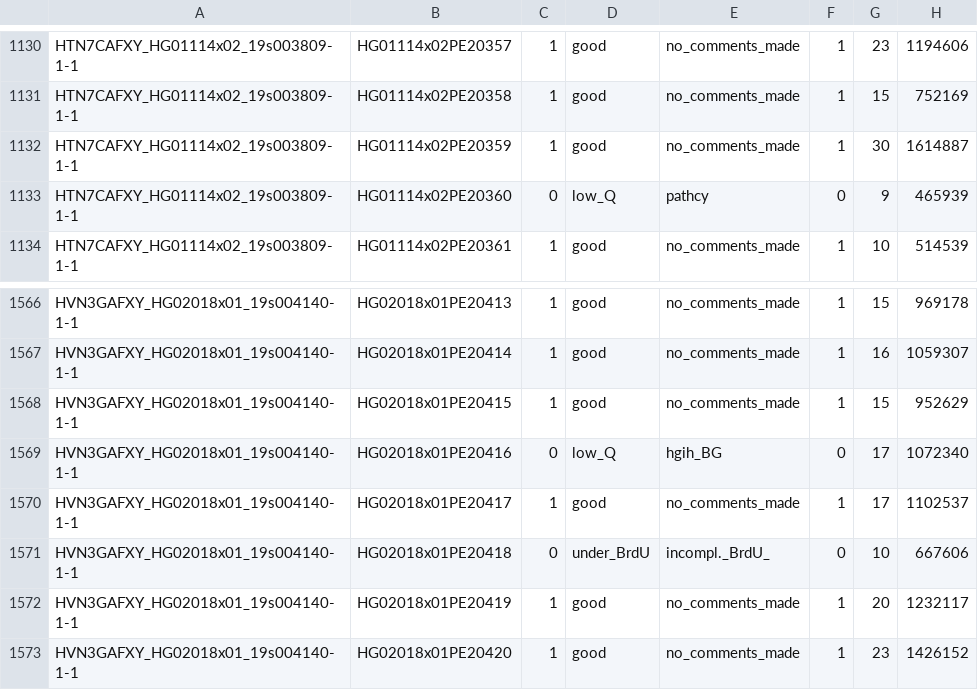
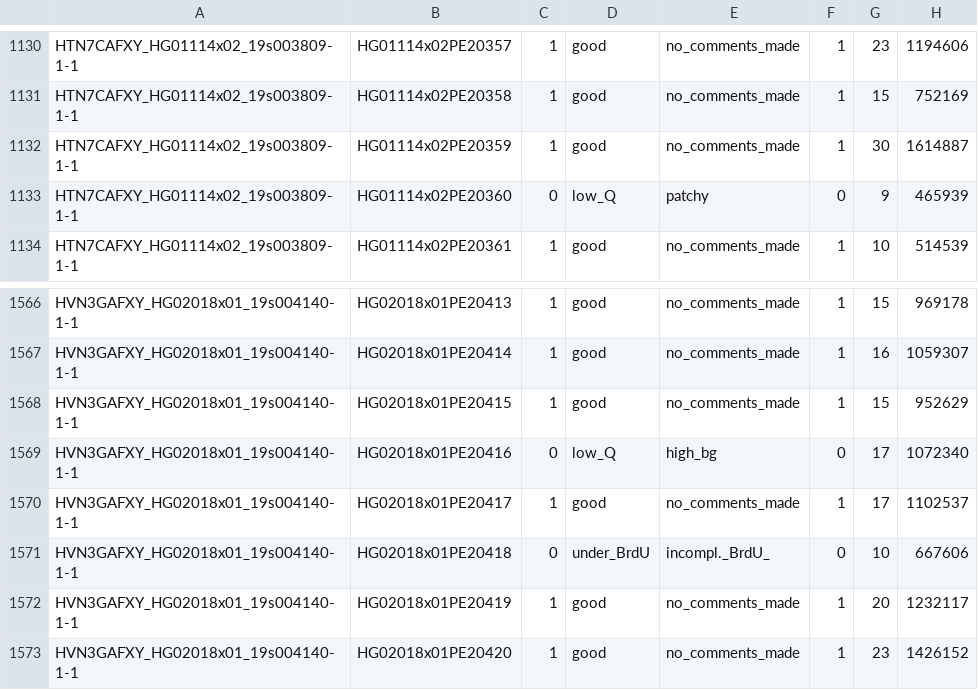
Before and after one commit to friendsofstrandseq/ashleys-qc-pipeline, a TSV file: annotation/hgsvc/20200528_ASanders_QCselect_HGSVClibs.tsv, drawn as a sheet; only a part is shown, gaps mark what is left out; the diff names each change by its address in the sheet, - before the commit and + after, or states it on an @@ line.

Commit message:
fix typos

```diff
--- a/annotation/hgsvc/20200528_ASanders_QCselect_HGSVClibs.tsv
+++ b/annotation/hgsvc/20200528_ASanders_QCselect_HGSVClibs.tsv
-E1133: pathcy
+E1133: patchy
-E1569: hgih_BG
+E1569: high_bg
```
